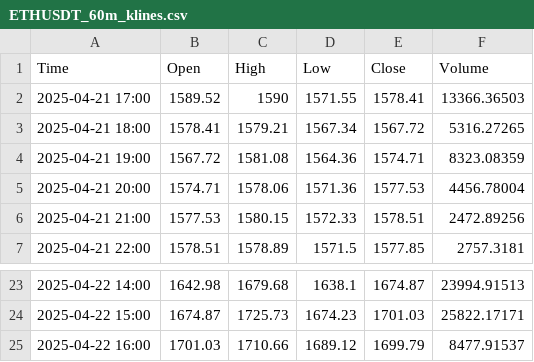
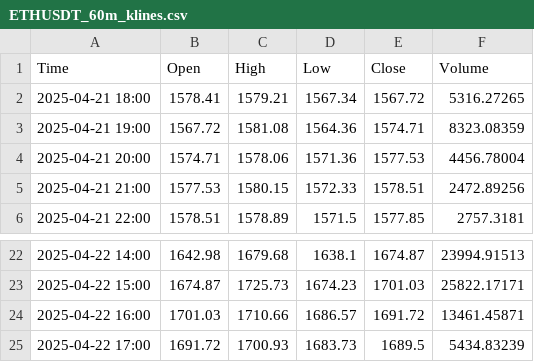
Before and after one commit to CalvinSkunnies/playground, a CSV file: ETHUSDT_60m_klines.csv, drawn as a sheet; only a part is shown, gaps mark what is left out.

```diff
--- a/ETHUSDT_60m_klines.csv
+++ b/ETHUSDT_60m_klines.csv
@@ -1,3 +1,2 @@
 Time,Open,High,Low,Close,Volume
-2025-04-21 17:00,1589.52,1590,1571.55,1578.41,13366.36503
 2025-04-21 18:00,1578.41,1579.21,1567.34,1567.72,5316.27265
@@ -24,2 +23,3 @@ Time,Open,High,Low,Close,Volume
 2025-04-22 15:00,1674.87,1725.73,1674.23,1701.03,25822.17171
-2025-04-22 16:00,1701.03,1710.66,1689.12,1699.79,8477.91537
+2025-04-22 16:00,1701.03,1710.66,1686.57,1691.72,13461.45871
+2025-04-22 17:00,1691.72,1700.93,1683.73,1689.5,5434.83239
```
